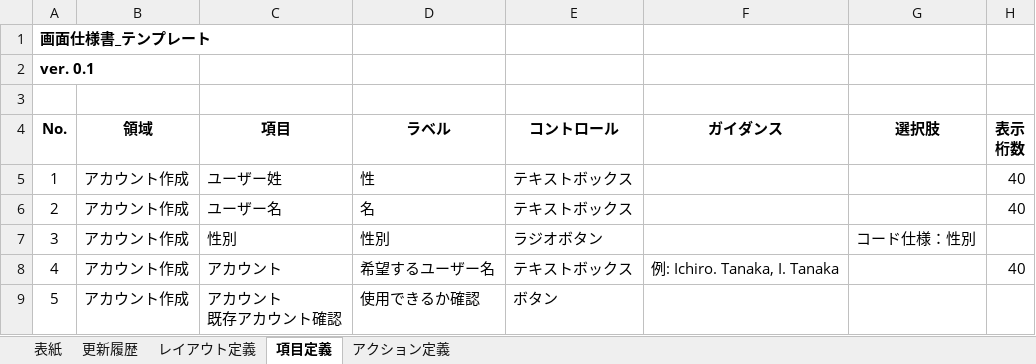
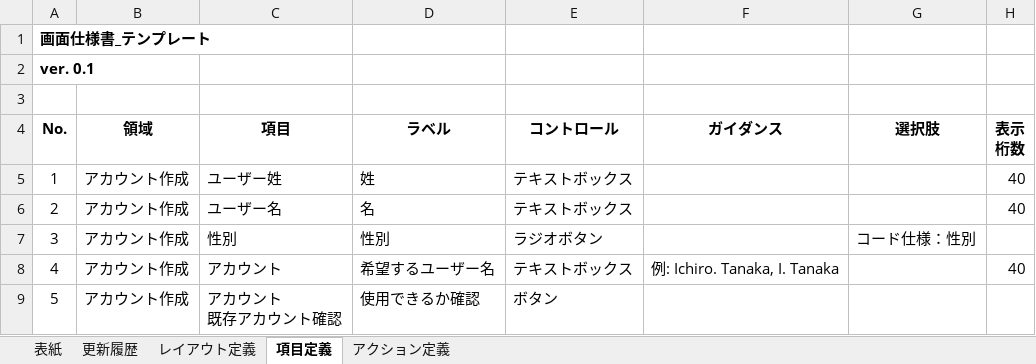
Before and after one commit to sitoolkit/sit-ad, an Excel workbook: src/main/resources/template/doc/sit_simple/画面定義書_モックアップデモ.xlsx, sheet 項目定義, drawn as a sheet; only a part is shown; values as stored, in another font and other column widths than the file's, no borders; the diff names each change by its address in the sheet, - before the commit and + after, or states it on an @@ line.

```diff
--- a/src/main/resources/template/doc/sit_simple/画面定義書_モックアップデモ.xlsx (sheet 項目定義)
+++ b/src/main/resources/template/doc/sit_simple/画面定義書_モックアップデモ.xlsx (sheet 項目定義)
-D5 (ラベル): 性
+D5 (ラベル): 姓
```
Also changed, not shown: 1 other file.
